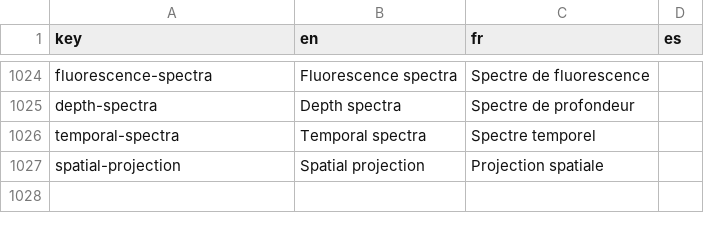
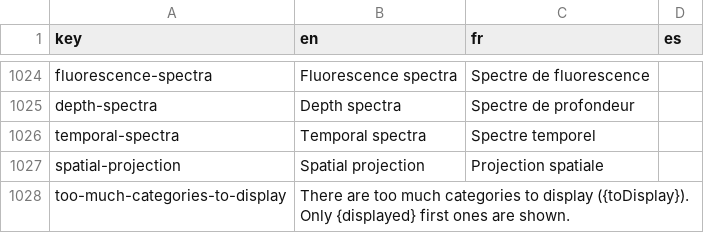
Before and after one commit to ben-gy/Cytomine-Web-UI, a CSV file: src/locales/translations.csv, drawn as a sheet; only a part is shown, gaps mark what is left out; the diff names each change by its address in the sheet, - before the commit and + after, or states it on an @@ line.

Commit message:
Limit displayed categories in list of annotations

```diff
--- a/src/locales/translations.csv
+++ b/src/locales/translations.csv
+row 1028: too-much-categories-to-display | There are too much categories to display ({toDisplay}). Only {displayed} first ones are shown.
```
Also changed, not shown: 2 other files.
